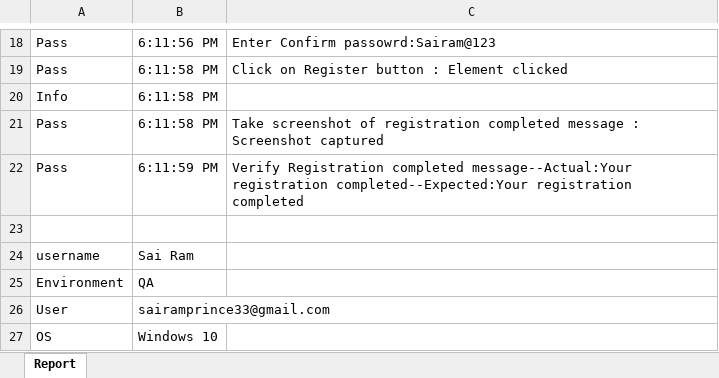
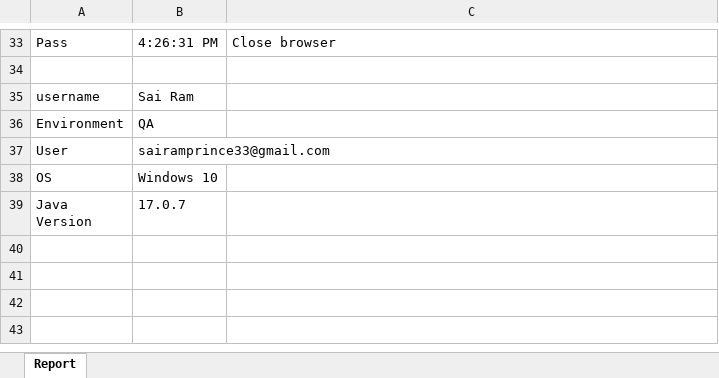
Before and after one commit to sairamprince/WebUIAutomationV2-main, an Excel workbook: resources/reports/ExcelReport.xlsx, sheet Report, drawn as a sheet; only a part is shown, gaps mark what is left out; the shorter side is filled out with more unchanged rows; values as stored, in another font and other column widths than the file's, no borders; removed rows and columns are numbered as before the commit, all else as after; the diff covers the shown part only; the diff names each change by its address in the sheet, - before the commit and + after, or states it on an @@ line.

```diff
--- a/resources/reports/ExcelReport.xlsx (sheet Report)
+++ b/resources/reports/ExcelReport.xlsx (sheet Report)
-B33: 6:11:56 PM
+B33: 4:26:31 PM
-C33: Enter Confirm passowrd:Sairam@123
+C33: Close browser
-row 19: Pass | 6:11:58 PM | Click on Register button : Element clicked
-row 20: Info | 6:11:58 PM
-row 21: Pass | 6:11:58 PM | Take screenshot of registration completed message : Screenshot captured
-row 22: Pass | 6:11:59 PM | Verify Registration completed message--Actual:Your registration completed--Expected:Your registration completed
```
Also changed, not shown: 20 added rows, 5 removed rows and 21 edited cells elsewhere in this sheet, resources/datafiles/TC_Master.xlsx, 33 other files.
